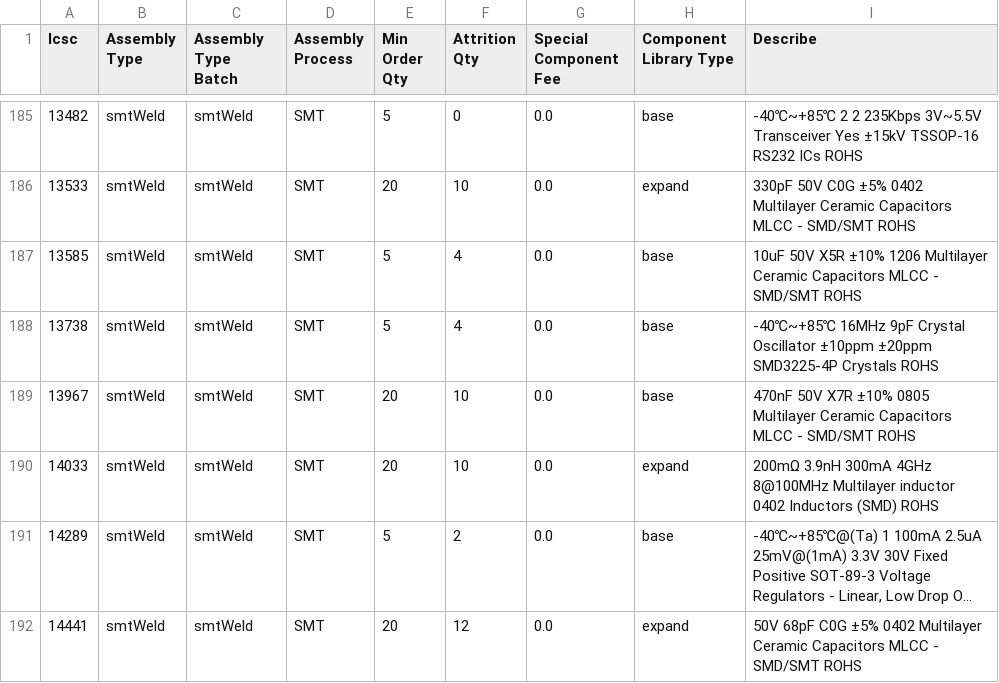
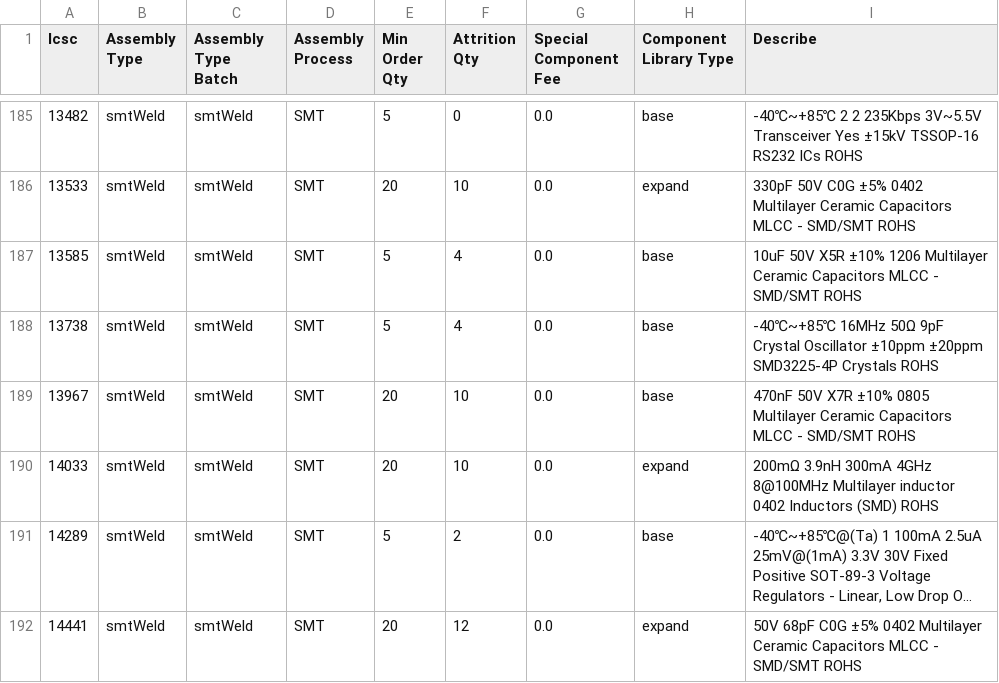
Before and after one commit to KrrishVerma/jlcpcb-parts-database, a CSV file: scraped/assembly-details.csv, drawn as a sheet; only a part is shown, gaps mark what is left out; long unchanged cells end in ….

```diff
--- a/scraped/assembly-details.csv
+++ b/scraped/assembly-details.csv
@@ -187,3 +187,3 @@ lcsc,Assembly Type,Assembly Type Batch,Assembly Process,Min Order Qty,Attrition
 13585,smtWeld,smtWeld,SMT,5,4,0.0,base,10uF 50V X5R ±10% 1206 Multilayer Ceramic Capacitors MLCC - SMD/SMT ROHS
-13738,smtWeld,smtWeld,SMT,5,4,0.0,base,-40℃~+85℃ 16MHz 9pF Crystal Oscillator ±10ppm ±20ppm SMD3225-4P Crystals ROHS
+13738,smtWeld,smtWeld,SMT,5,4,0.0,base,-40℃~+85℃ 16MHz 50Ω 9pF Crystal Oscillator ±10ppm ±20ppm SMD3225-4P Crystals ROHS
 13967,smtWeld,smtWeld,SMT,20,10,0.0,base,470nF 50V X7R ±10% 0805 Multilayer Ceramic Capacitors MLCC - SMD/SMT ROHS
```
Also changed, not shown: scraped/ComponentList.csv.
